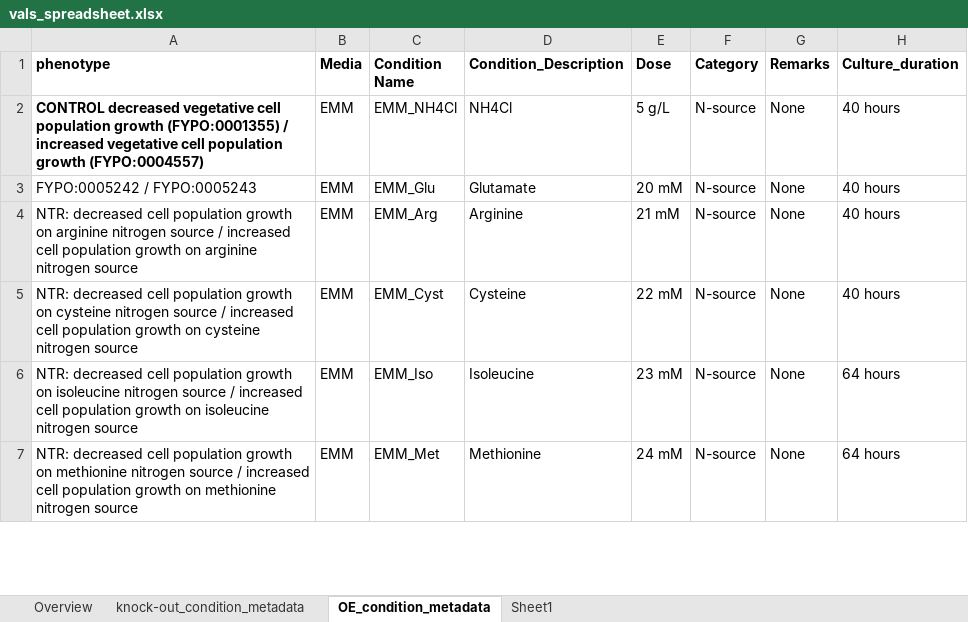
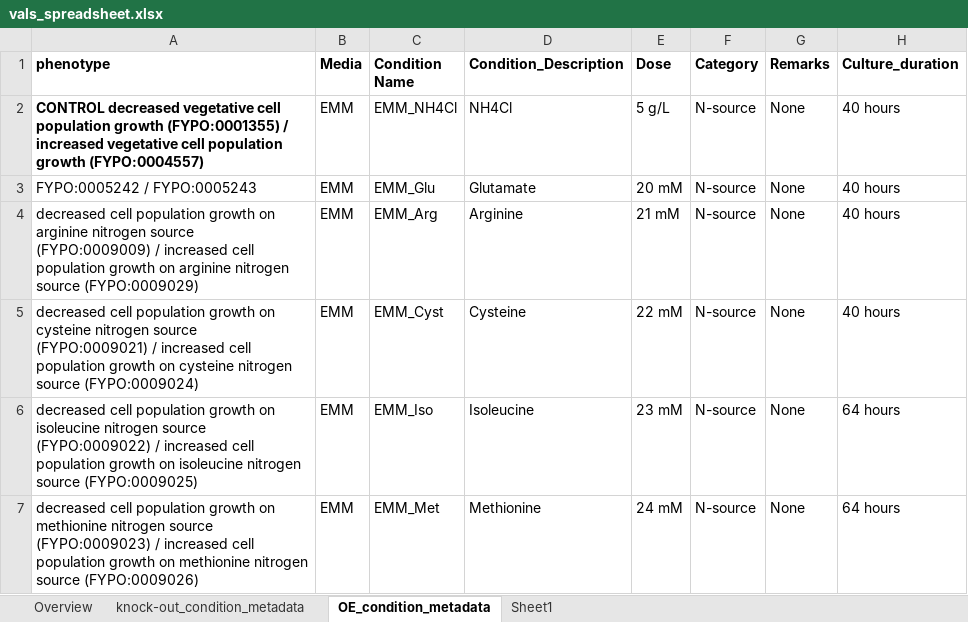
Before and after one commit to manulera/phenomics_paper_HTP, an Excel workbook: data/vals_spreadsheet.xlsx, sheet OE_condition_metadata, drawn as a sheet; only a part is shown; values as stored, in another font and other column widths than the file's, no borders; the diff covers the shown part only; the diff names each change by its address in the sheet, - before the commit and + after, or states it on an @@ line.

```diff
--- a/data/vals_spreadsheet.xlsx (sheet OE_condition_metadata)
+++ b/data/vals_spreadsheet.xlsx (sheet OE_condition_metadata)
-A4 (phenotype): NTR: decreased cell population growth on arginine nitrogen source / increased cell population growth on arginine nitrogen source
+A4 (phenotype): decreased cell population growth on arginine nitrogen source (FYPO:0009009) / increased cell population growth on arginine nitrogen source (FYPO:0009029)
-A5 (phenotype): NTR: decreased cell population growth on cysteine nitrogen source / increased cell population growth on cysteine nitrogen source
+A5 (phenotype): decreased cell population growth on cysteine nitrogen source (FYPO:0009021) / increased cell population growth on cysteine nitrogen source (FYPO:0009024)
-A6 (phenotype): NTR: decreased cell population growth on isoleucine nitrogen source / increased cell population growth on isoleucine nitrogen source
+A6 (phenotype): decreased cell population growth on isoleucine nitrogen source (FYPO:0009022) / increased cell population growth on isoleucine nitrogen source (FYPO:0009025)
-A7 (phenotype): NTR: decreased cell population growth on methionine nitrogen source / increased cell population growth on methionine nitrogen source
+A7 (phenotype): decreased cell population growth on methionine nitrogen source (FYPO:0009023) / increased cell population growth on methionine nitrogen source (FYPO:0009026)
```
Also changed, not shown: 5 edited cells elsewhere in this sheet, sheet knock-out_condition_metadata, 3 other files.
